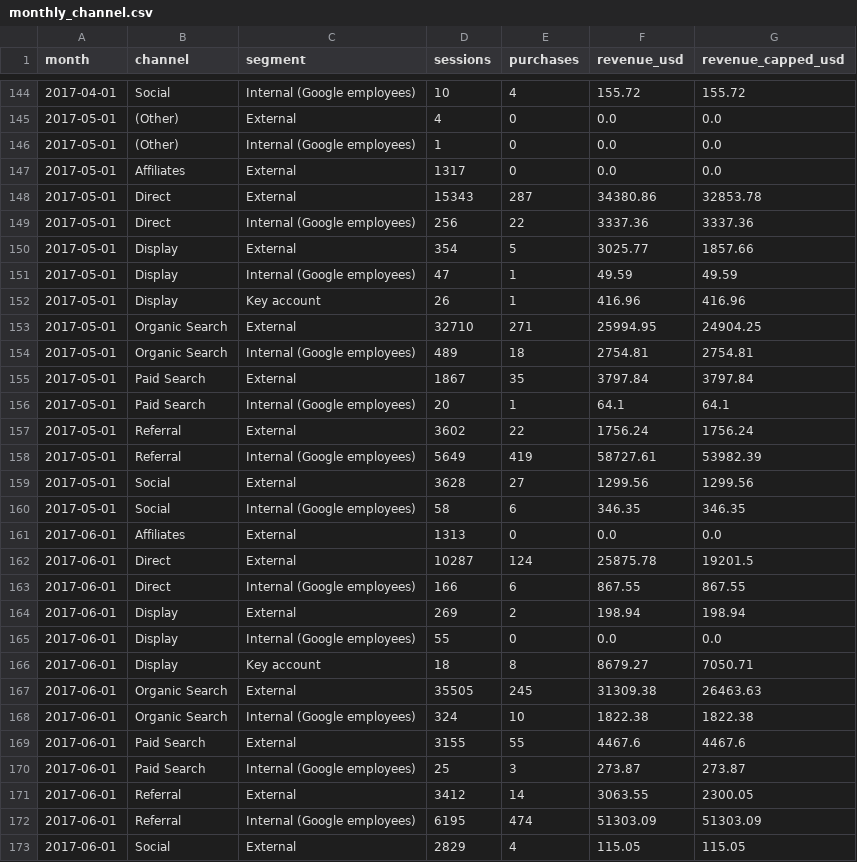
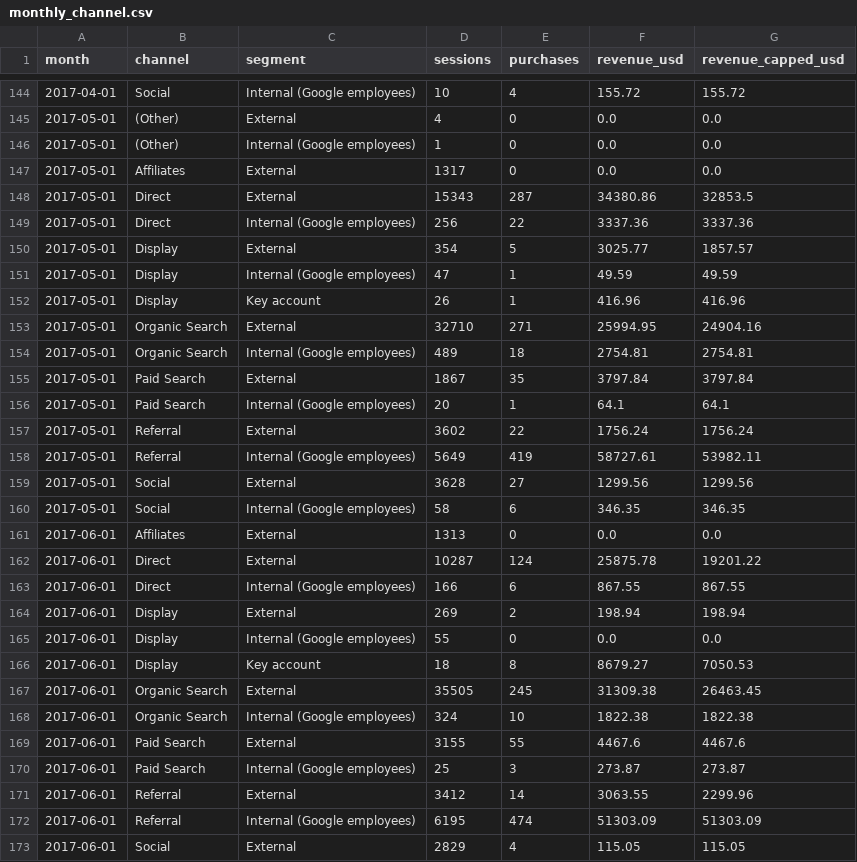
Before and after one commit to Pann13223029/merch-store-marketing-case-study, a CSV file: dashboard/data/monthly_channel.csv, drawn as a sheet; only a part is shown, gaps mark what is left out; the diff covers the shown part only.

```diff
--- a/dashboard/data/monthly_channel.csv
+++ b/dashboard/data/monthly_channel.csv
@@ -147,8 +147,8 @@ month,channel,segment,sessions,purchases,revenue_usd,revenue_capped_usd
 2017-05-01,Affiliates,External,1317,0,0.0,0.0
-2017-05-01,Direct,External,15343,287,34380.86,32853.78
+2017-05-01,Direct,External,15343,287,34380.86,32853.5
 2017-05-01,Direct,Internal (Google employees),256,22,3337.36,3337.36
-2017-05-01,Display,External,354,5,3025.77,1857.66
+2017-05-01,Display,External,354,5,3025.77,1857.57
 2017-05-01,Display,Internal (Google employees),47,1,49.59,49.59
 2017-05-01,Display,Key account,26,1,416.96,416.96
-2017-05-01,Organic Search,External,32710,271,25994.95,24904.25
+2017-05-01,Organic Search,External,32710,271,25994.95,24904.16
 2017-05-01,Organic Search,Internal (Google employees),489,18,2754.81,2754.81
@@ -157,3 +157,3 @@ month,channel,segment,sessions,purchases,revenue_usd,revenue_capped_usd
 2017-05-01,Referral,External,3602,22,1756.24,1756.24
-2017-05-01,Referral,Internal (Google employees),5649,419,58727.61,53982.39
+2017-05-01,Referral,Internal (Google employees),5649,419,58727.61,53982.11
 2017-05-01,Social,External,3628,27,1299.56,1299.56
@@ -161,3 +161,3 @@ month,channel,segment,sessions,purchases,revenue_usd,revenue_capped_usd
 2017-06-01,Affiliates,External,1313,0,0.0,0.0
-2017-06-01,Direct,External,10287,124,25875.78,19201.5
+2017-06-01,Direct,External,10287,124,25875.78,19201.22
 2017-06-01,Direct,Internal (Google employees),166,6,867.55,867.55
@@ -165,4 +165,4 @@ month,channel,segment,sessions,purchases,revenue_usd,revenue_capped_usd
 2017-06-01,Display,Internal (Google employees),55,0,0.0,0.0
-2017-06-01,Display,Key account,18,8,8679.27,7050.71
-2017-06-01,Organic Search,External,35505,245,31309.38,26463.63
+2017-06-01,Display,Key account,18,8,8679.27,7050.53
+2017-06-01,Organic Search,External,35505,245,31309.38,26463.45
 2017-06-01,Organic Search,Internal (Google employees),324,10,1822.38,1822.38
@@ -170,3 +170,3 @@ month,channel,segment,sessions,purchases,revenue_usd,revenue_capped_usd
 2017-06-01,Paid Search,Internal (Google employees),25,3,273.87,273.87
-2017-06-01,Referral,External,3412,14,3063.55,2300.05
+2017-06-01,Referral,External,3412,14,3063.55,2299.96
 2017-06-01,Referral,Internal (Google employees),6195,474,51303.09,51303.09
```
Also changed, not shown: 30 edited cells elsewhere in this file, dashboard/data/channel_profile.csv, dashboard/data/retargeting_bands.csv, 13 other files.
